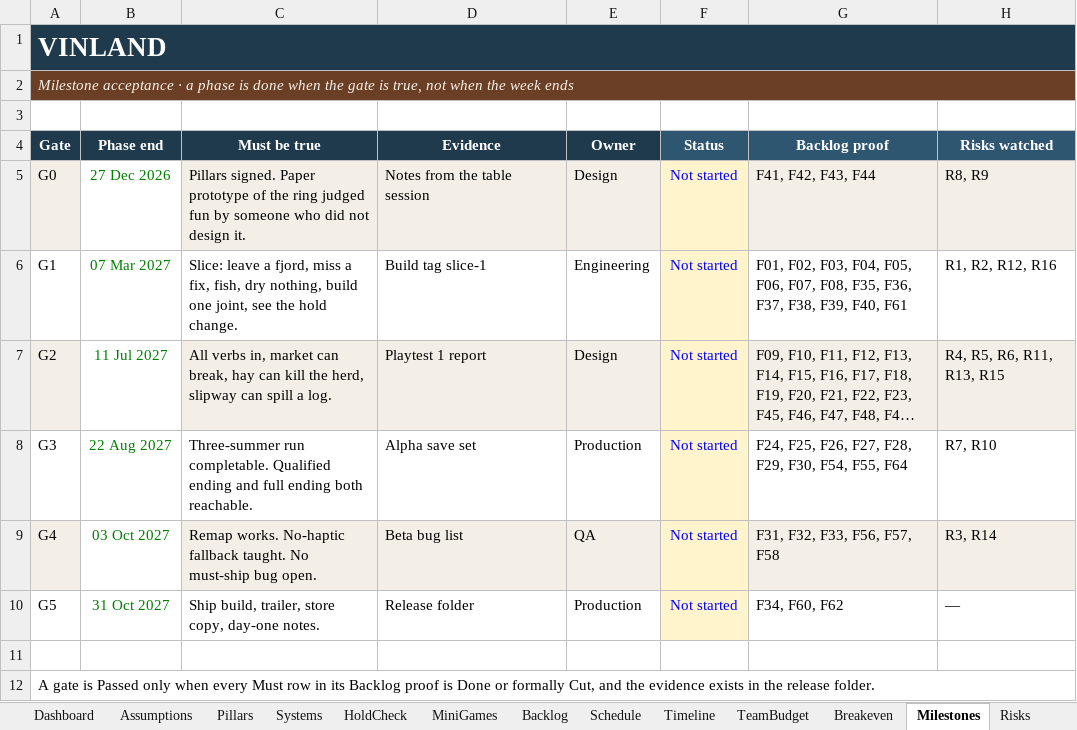
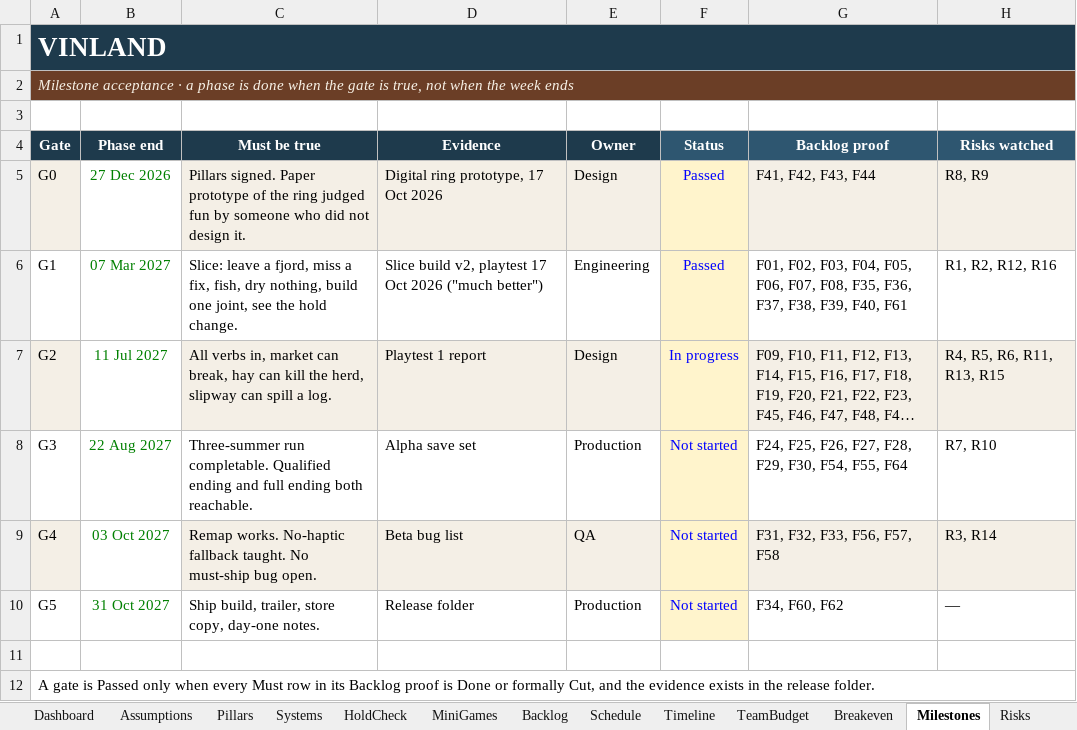
Before and after one commit to nickdoneysr/Vinland, an Excel workbook: docs/Vinland_Game_Development_Plan.xlsx, sheet Milestones, drawn as a sheet; long unchanged cells end in …; values as stored, in another font and other column widths than the file's, no borders; conditional formats not drawn; the diff names each change by its address in the sheet, - before the commit and + after, or states it on an @@ line.

```diff
--- a/docs/Vinland_Game_Development_Plan.xlsx (sheet Milestones)
+++ b/docs/Vinland_Game_Development_Plan.xlsx (sheet Milestones)
-D5 (Evidence): Notes from the table session
+D5 (Evidence): Digital ring prototype, 17 Oct 2026
-F5:F6 (Status): Not started
+F5:F6 (Status): Passed
-D6 (Evidence): Build tag slice-1
+D6 (Evidence): Slice build v2, playtest 17 Oct 2026 ("much better")
-F7 (Status): Not started
+F7 (Status): In progress
```
Also changed, not shown: sheet Backlog, sheet Dashboard, charts or pictures, 6 other files.
